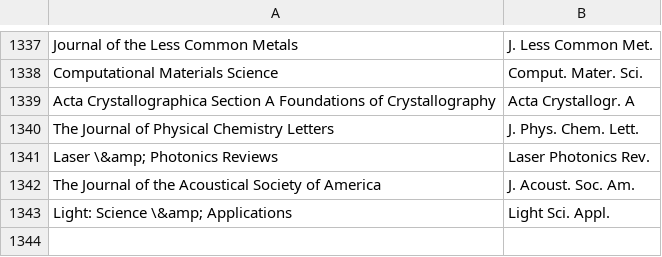
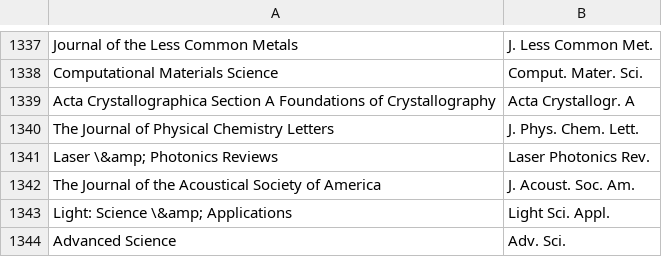
Before and after one commit to TopoMatter/bib_maker, a CSV file: journal_abbreviations.csv, drawn as a sheet; only a part is shown, gaps mark what is left out; the diff names each change by its address in the sheet, - before the commit and + after, or states it on an @@ line.

Commit message:
more abbreviations and page fixing

```diff
--- a/journal_abbreviations.csv
+++ b/journal_abbreviations.csv
+row 1344: Advanced Science | Adv. Sci.
```
Also changed, not shown: 1 other file.
